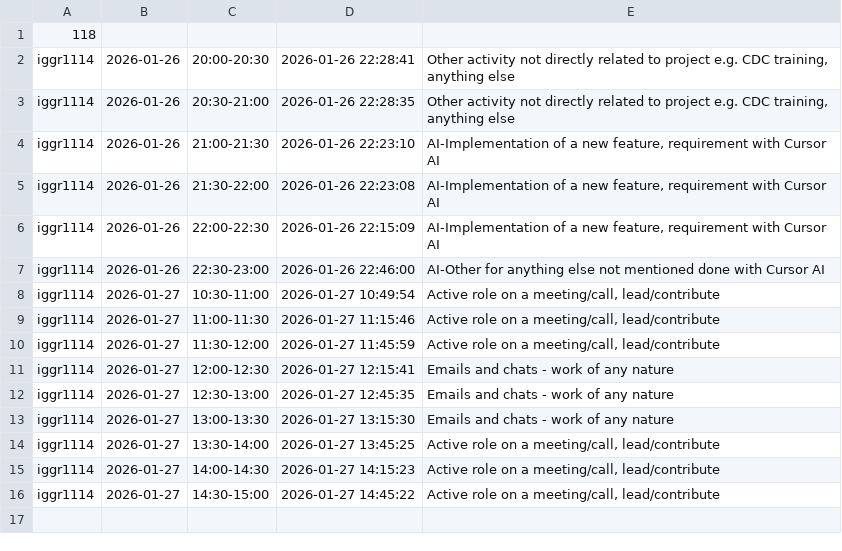
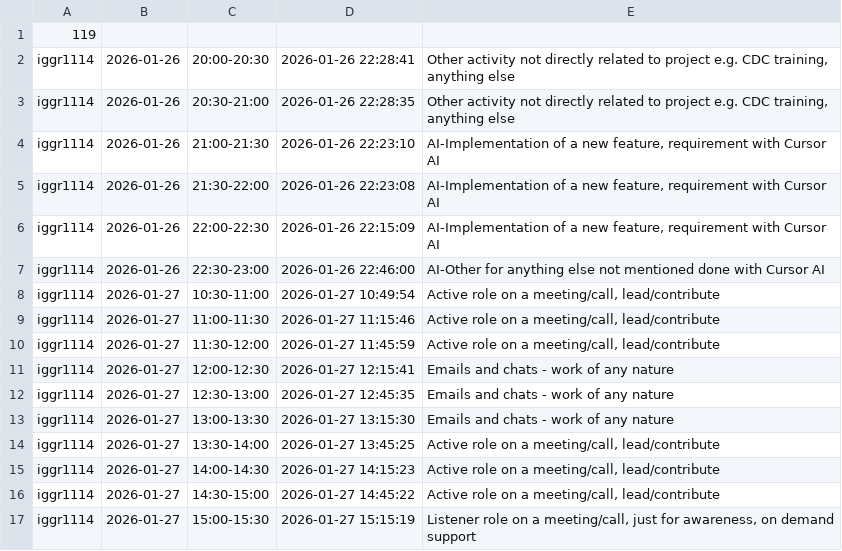
Before and after one commit to ShishalovMV/task-tracker-data, a CSV file: iggr1114_work_log.csv, drawn as a sheet.

Commit message:
Update iggr1114_work_log.csv (version 119)

```diff
--- a/iggr1114_work_log.csv
+++ b/iggr1114_work_log.csv
@@ -1,2 +1,2 @@
-118
+119
 iggr1114|2026-01-26|20:00-20:30|2026-01-26 22:28:41|Other activity not directly related to project e.g. CDC training, anything else
@@ -16 +16,2 @@ iggr1114|2026-01-27|14:00-14:30|2026-01-27 14:15:23|Active role on a meeting/cal
 iggr1114|2026-01-27|14:30-15:00|2026-01-27 14:45:22|Active role on a meeting/call, lead/contribute
+iggr1114|2026-01-27|15:00-15:30|2026-01-27 15:15:19|Listener role on a meeting/call, just for awareness, on demand support
```
